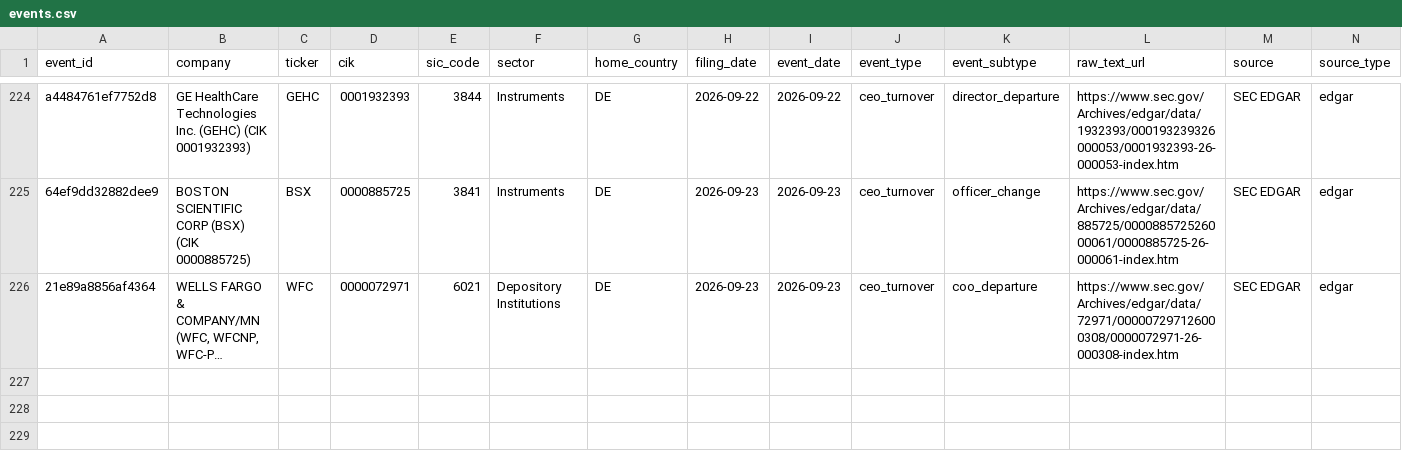
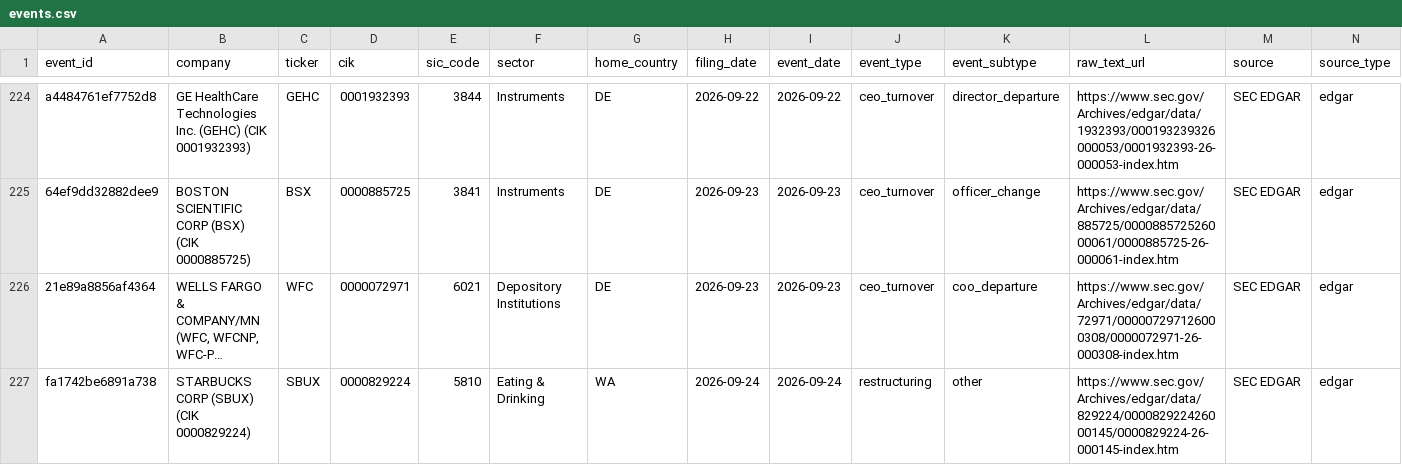
Before and after one commit to Arthurliangli/strategic-event-tracker, a CSV file: data/events/events.csv, drawn as a sheet; only a part is shown, gaps mark what is left out; long unchanged cells end in …; rows hold the shown columns only; the diff names each change by its address in the sheet, - before the commit and + after, or states it on an @@ line.

Commit message:
predict: 2026-09-24 12:02 UTC — auto-update events & predictions

```diff
--- a/data/events/events.csv
+++ b/data/events/events.csv
+row 227: fa1742be6891a738 | STARBUCKS CORP (SBUX) (CIK 0000829224) | SBUX | 0000829224 | 5810 | Eating & Drinking | WA | 2026-09-24 | 2026-09-24 | restructuring | other | https://www.sec.gov/Archives/edgar/data/829224/000082922426000145/0000829224-26-000145-index.htm | SEC EDGAR | edgar
```
